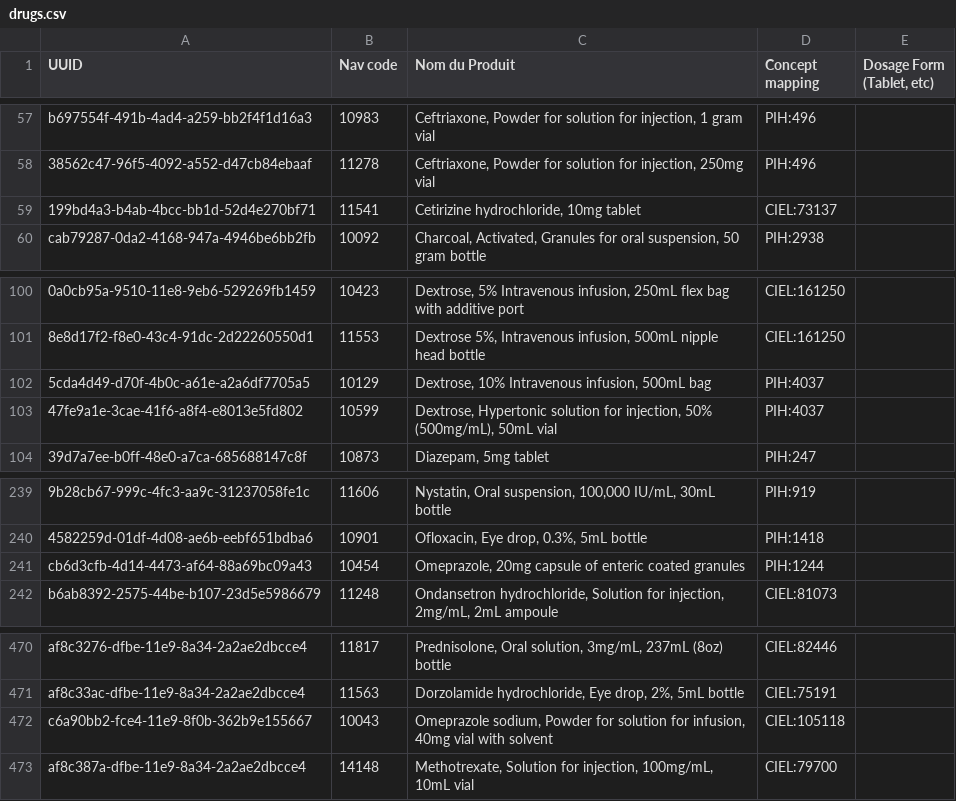
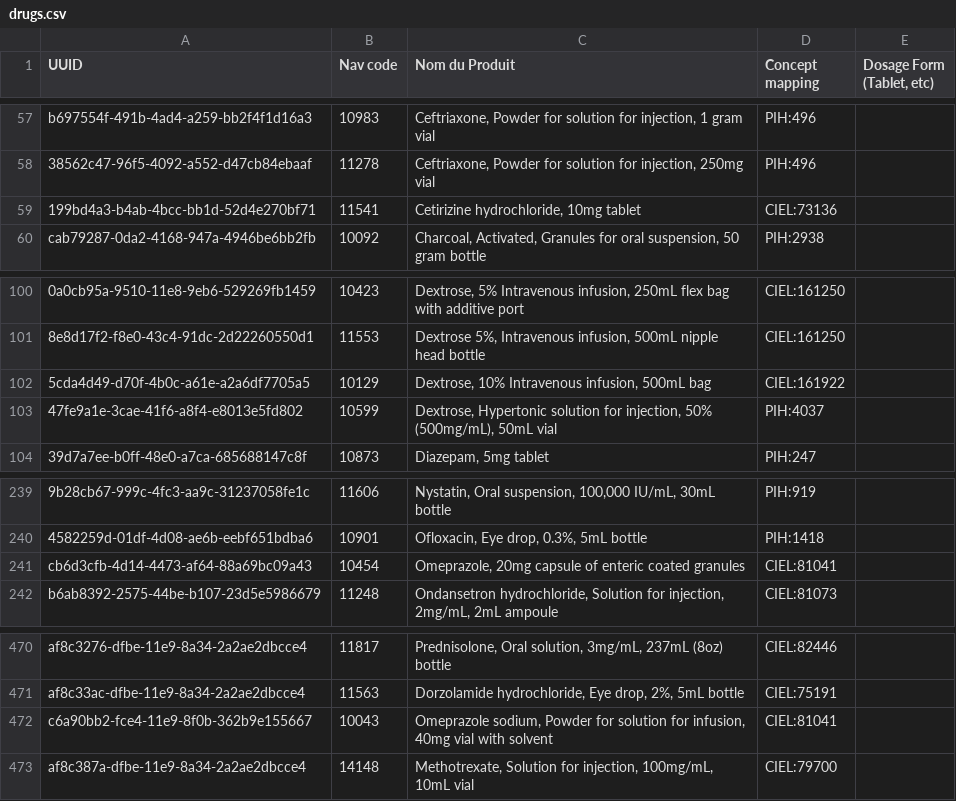
Before and after one commit to andycotton/openmrs-config-zl, a CSV file: configuration/pih/drugs/drugs.csv, drawn as a sheet; only a part is shown, gaps mark what is left out; the diff names each change by its address in the sheet, - before the commit and + after, or states it on an @@ line.

Commit message:
UHM-4389 Updated preferred concept names for drugs to be more consistent based on feedback from Sheriff; added a couple of additional concepts

```diff
--- a/configuration/pih/drugs/drugs.csv
+++ b/configuration/pih/drugs/drugs.csv
-D59 (Concept mapping): CIEL:73137
+D59 (Concept mapping): CIEL:73136
-D102 (Concept mapping): PIH:4037
+D102 (Concept mapping): CIEL:161922
-D241 (Concept mapping): PIH:1244
+D241 (Concept mapping): CIEL:81041
-D472 (Concept mapping): CIEL:105118
+D472 (Concept mapping): CIEL:81041
```
